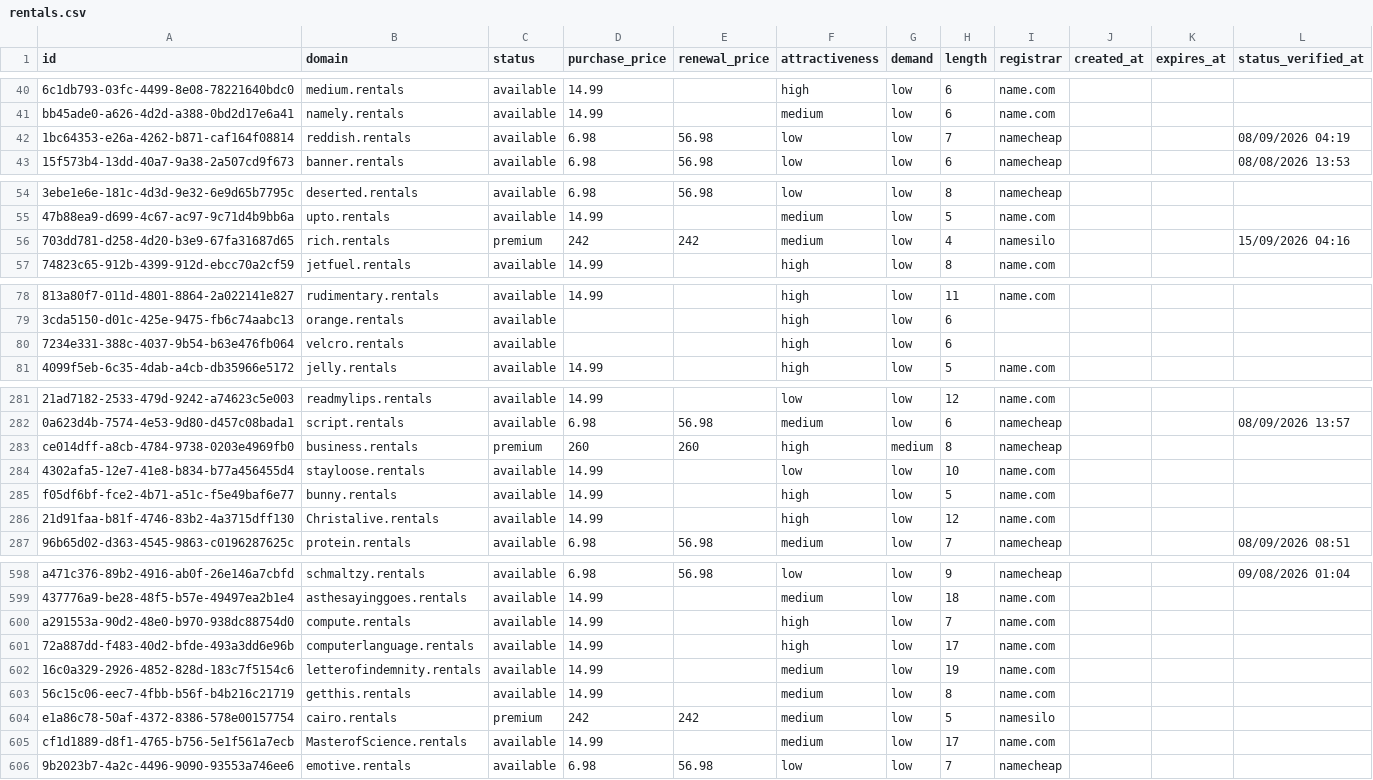
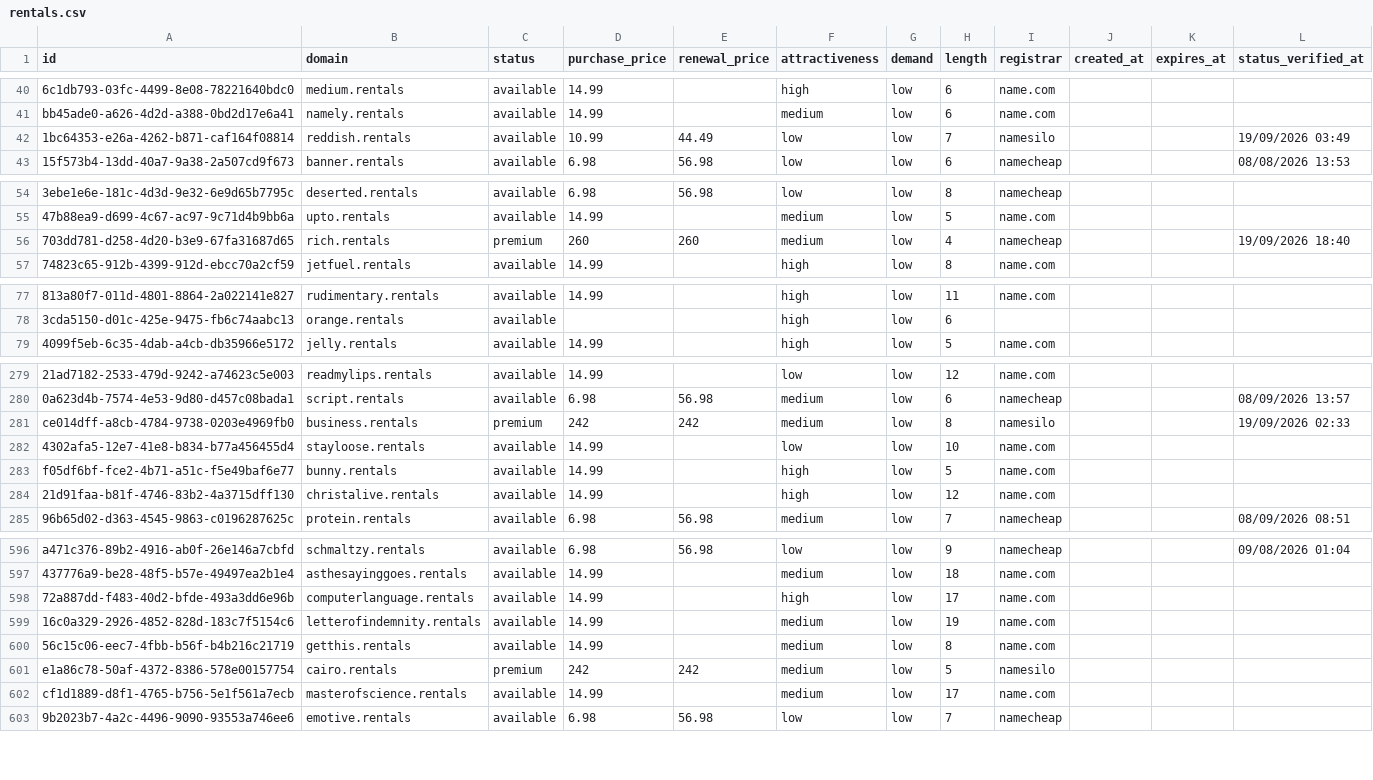
Before and after one commit to UniqueDomains/rentals-oneword-domains, a CSV file: rentals.csv, drawn as a sheet; only a part is shown, gaps mark what is left out; removed rows and columns are numbered as before the commit, all else as after; the diff covers the shown part only; the diff names each change by its address in the sheet, - before the commit and + after, or states it on an @@ line.

Commit message:
Domains update

```diff
--- a/rentals.csv
+++ b/rentals.csv
-D42 (purchase_price): 6.98
+D42 (purchase_price): 10.99
-E42 (renewal_price): 56.98
+E42 (renewal_price): 44.49
-I42 (registrar): namecheap
+I42 (registrar): namesilo
-L42 (status_verified_at): 08/09/2026 04:19
+L42 (status_verified_at): 19/09/2026 03:49
-D56 (purchase_price): 242
+D56 (purchase_price): 260
-E56 (renewal_price): 242
+E56 (renewal_price): 260
-I56 (registrar): namesilo
+I56 (registrar): namecheap
-L56 (status_verified_at): 15/09/2026 04:16
+L56 (status_verified_at): 19/09/2026 18:40
-row 80: 7234e331-388c-4037-9b54-b63e476fb064 | velcro.rentals | available |  |  | high | low | 6
-D281 (purchase_price): 260
+D281 (purchase_price): 242
-E281 (renewal_price): 260
+E281 (renewal_price): 242
-F281 (attractiveness): high
+F281 (attractiveness): medium
-G281 (demand): medium
+G281 (demand): low
-I281 (registrar): namecheap
+I281 (registrar): namesilo
-L281 (status_verified_at): (empty)
+L281 (status_verified_at): 19/09/2026 02:33
-B284 (domain): Christalive.rentals
+B284 (domain): christalive.rentals
-row 600: a291553a-90d2-48e0-b970-938dc88754d0 | compute.rentals | available | 14.99 |  | high | low | 7 | name.com
-B602 (domain): MasterofScience.rentals
+B602 (domain): masterofscience.rentals
```
Also changed, not shown: 4 added rows, 2 removed rows and 70 edited cells elsewhere in this file, 4 other files.
